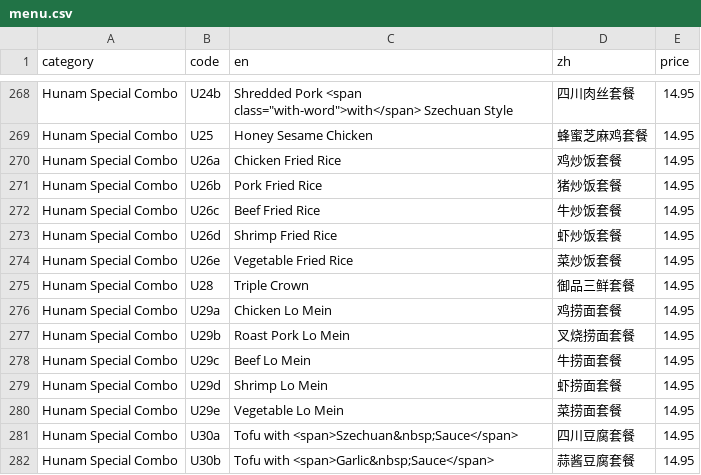
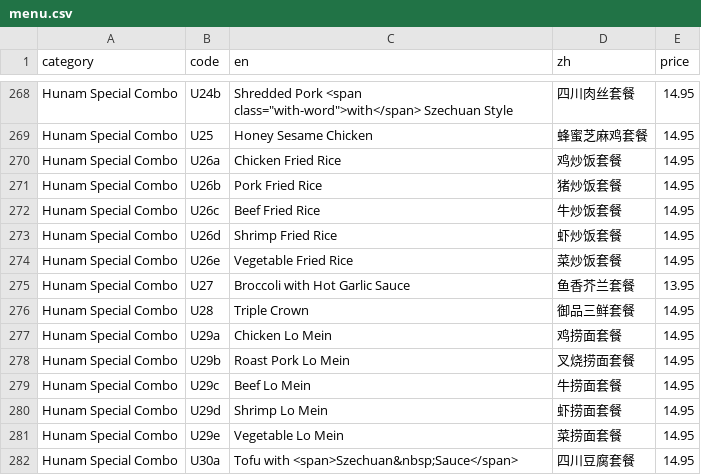
Before and after one commit to brguo55/006-restaurant-receipt-generator-2026, a CSV file: generator/menu.csv, drawn as a sheet; only a part is shown, gaps mark what is left out; the shorter side is filled out with more unchanged rows; the diff names each change by its address in the sheet, - before the commit and + after, or states it on an @@ line.

Commit message:
Add bro with hot gralic sauce

```diff
--- a/generator/menu.csv
+++ b/generator/menu.csv
+row 275: Hunam Special Combo | U27 | Broccoli with Hot Garlic Sauce | 鱼香芥兰套餐 | 13.95
```
